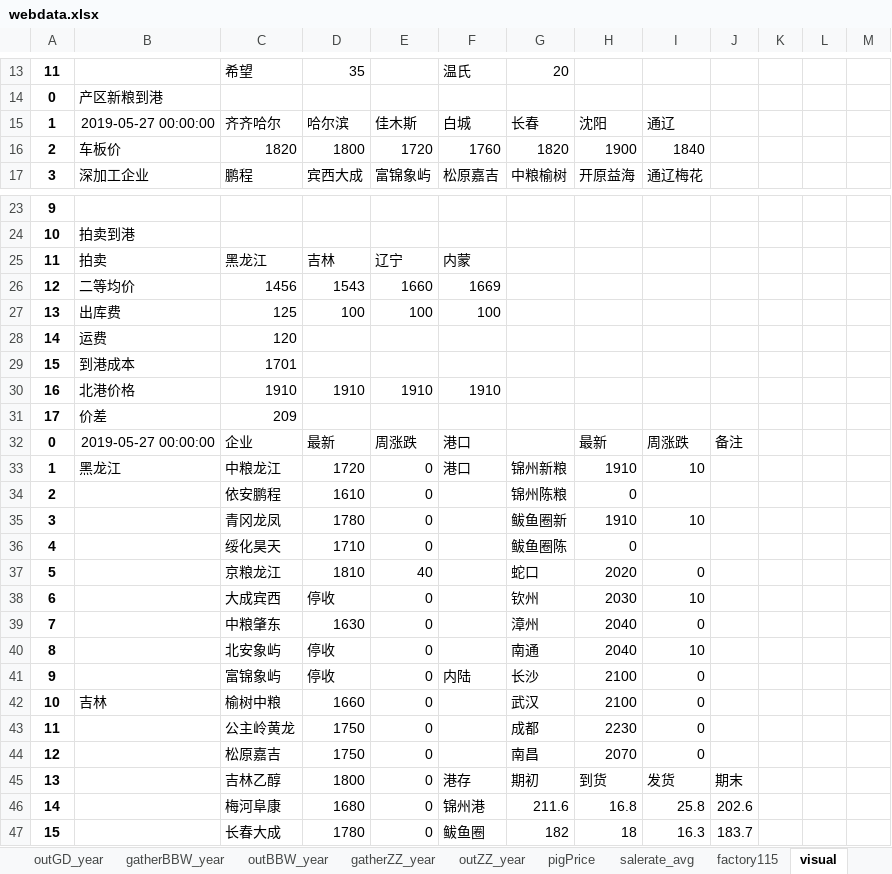
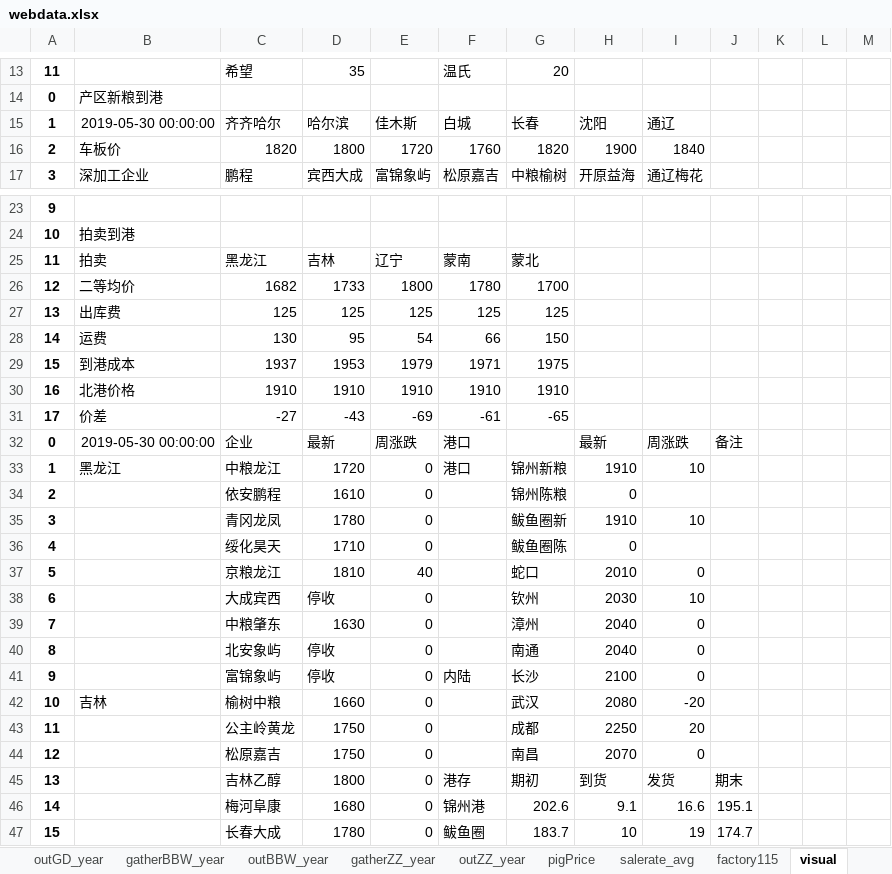
Before and after one commit to huqinghua109/workstation, an Excel workbook: webdata.xlsx, sheet visual, drawn as a sheet; only a part is shown, gaps mark what is left out; values as stored, in another font and other column widths than the file's, no borders; removed rows and columns are numbered as before the commit, all else as after; the diff covers the shown part only; the diff names each change by its address in the sheet, - before the commit and + after, or states it on an @@ line.

```diff
--- a/webdata.xlsx (sheet visual)
+++ b/webdata.xlsx (sheet visual)
-B15: 2019-05-27 00:00:00
+B15: 2019-05-30 00:00:00
-F25: 内蒙
+F25: 蒙南
-G25: (empty)
+G25: 蒙北
-row 26: 12 | 二等均价 | 1456 | 1543 | 1660 | 1669
+row 26: 12 | 二等均价 | 1682 | 1733 | 1800 | 1780 | 1700
-D27: 100
+D27: 125
-E27: 100
+E27: 125
-F27: 100
+F27: 125
-G27: (empty)
+G27: 125
-row 28: 14 | 运费 | 120
-row 29: 15 | 到港成本 | 1701
+row 28: 14 | 运费 | 130 | 95 | 54 | 66 | 150
+row 29: 15 | 到港成本 | 1937 | 1953 | 1979 | 1971 | 1975
-G30: (empty)
+G30: 1910
-row 31: 17 | 价差 | 209
+row 31: 17 | 价差 | -27 | -43 | -69 | -61 | -65
-B32: 2019-05-27 00:00:00
+B32: 2019-05-30 00:00:00
-H37: 2020
+H37: 2010
-I40: 10
+I40: 0
-H42: 2100
+H42: 2080
-I42: 0
+I42: -20
-H43: 2230
+H43: 2250
-I43: 0
+I43: 20
-G46: 211.6
+G46: 202.6
-H46: 16.8
+H46: 9.1
-I46: 25.8
+I46: 16.6
-J46: 202.6
+J46: 195.1
-G47: 182
+G47: 183.7
-H47: 18
+H47: 10
-I47: 16.3
+I47: 19
-J47: 183.7
+J47: 174.7
```
Also changed, not shown: 43 edited cells elsewhere in this sheet, sheet northPort, sheet corncsspread, sheet cornbasis, sheet factory115, sheet pigPrice, sheet corncsspread1year, 8 more sheets, Analysis.xlsx, database/CornPice.xlsx, 7 other files.
